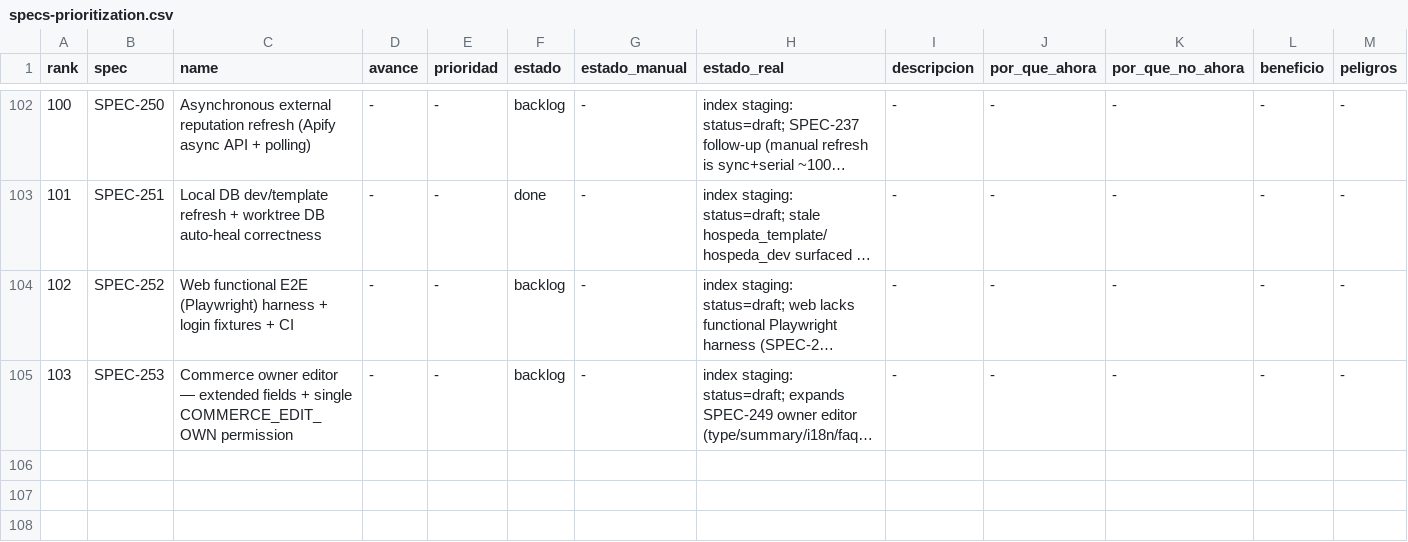
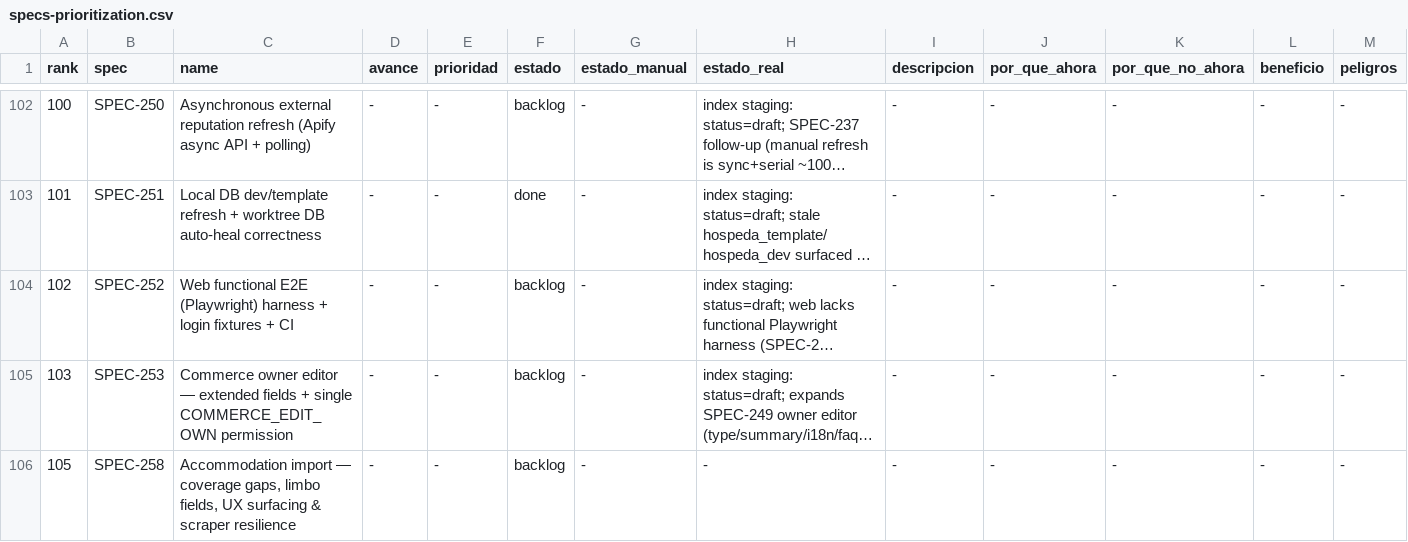
Before and after one commit to qazuor/hospeda, a CSV file: specs-prioritization.csv, drawn as a sheet; only a part is shown, gaps mark what is left out; long unchanged cells end in …; rows hold the shown columns only; the diff names each change by its address in the sheet, - before the commit and + after, or states it on an @@ line.

Commit message:
docs(SPEC-258): formalize import coverage/UX/resilience follow-up spec
SPEC-257 follow-up. Three workstreams:
- coverage: close per-source limbo (Google types→type, ML description+attrs,
  Booking enrichment + threshold, Airbnb currency, Generic price/type, SEO).
- UX: surface imported fields the create mini-form doesn't show today.
- resilience: retry/backoff, per-source fallback, import cache, clearer
  failure messaging so an anti-bot-blocked actor never dead-ends the feature.

Includes the authoritative per-source field-coverage matrix from the SPEC-257
smoke audit. Doc-only (tasks not atomized yet); registered draft in indexes + CSV.

```diff
--- a/specs-prioritization.csv
+++ b/specs-prioritization.csv
+row 106: 105 | SPEC-258 | Accommodation import — coverage gaps, limbo fields, UX surfacing & scraper resilience | - | - | backlog | - | - | - | - | - | - | -
```
Also changed, not shown: 4 other files.
